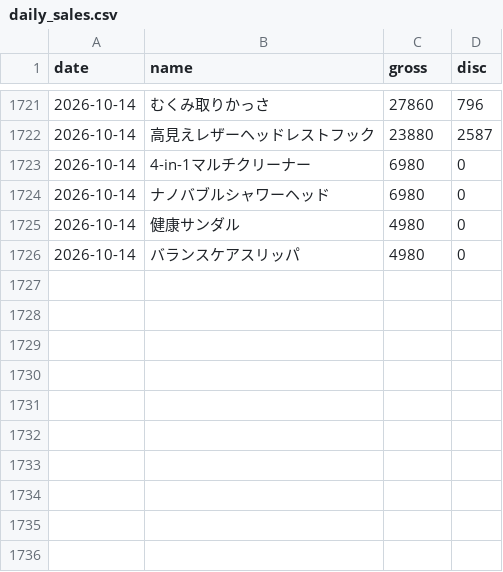
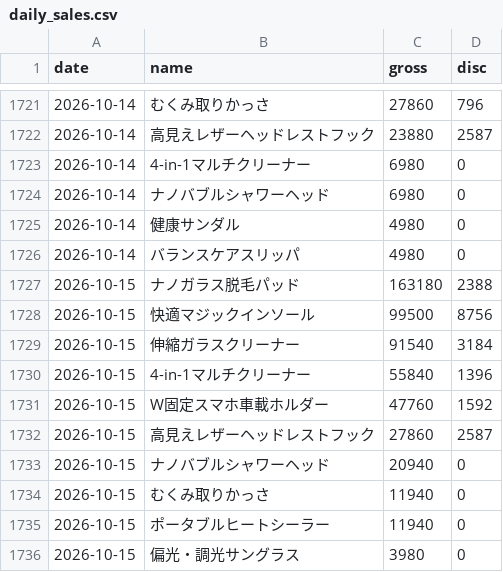
Before and after one commit to finracofficial-cmd/LOOana, a CSV file: data/daily/daily_sales.csv, drawn as a sheet; only a part is shown, gaps mark what is left out; the diff names each change by its address in the sheet, - before the commit and + after, or states it on an @@ line.

```diff
--- a/data/daily/daily_sales.csv
+++ b/data/daily/daily_sales.csv
+row 1727: 2026-10-15 | ナノガラス脱毛パッド | 163180 | 2388
+row 1728: 2026-10-15 | 快適マジックインソール | 99500 | 8756
+row 1729: 2026-10-15 | 伸縮ガラスクリーナー | 91540 | 3184
+row 1730: 2026-10-15 | 4-in-1マルチクリーナー | 55840 | 1396
+row 1731: 2026-10-15 | W固定スマホ車載ホルダー | 47760 | 1592
+row 1732: 2026-10-15 | 高見えレザーヘッドレストフック | 27860 | 2587
+row 1733: 2026-10-15 | ナノバブルシャワーヘッド | 20940 | 0
+row 1734: 2026-10-15 | むくみ取りかっさ | 11940 | 0
+row 1735: 2026-10-15 | ポータブルヒートシーラー | 11940 | 0
+row 1736: 2026-10-15 | 偏光・調光サングラス | 3980 | 0
```
Also changed, not shown: data/budget-snapshots.csv, data/daily/daily_ad.csv, 10 other files.
